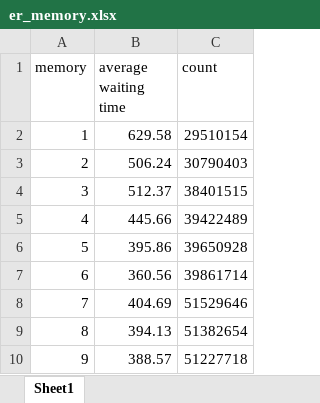
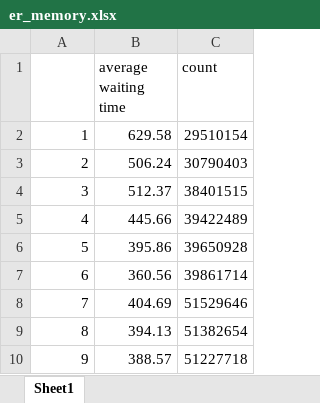
Before and after one commit to luyuliu/SmartTransit, an Excel workbook: document/er_memory.xlsx, sheet Sheet1, drawn as a sheet; values as stored, in another font and other column widths than the file's, no borders; charts and pictures not drawn; the diff names each change by its address in the sheet, - before the commit and + after, or states it on an @@ line.

```diff
--- a/document/er_memory.xlsx (sheet Sheet1)
+++ b/document/er_memory.xlsx (sheet Sheet1)
-A1: memory
+A1: (empty)
```
Also changed, not shown: charts or pictures, 22 other files.
